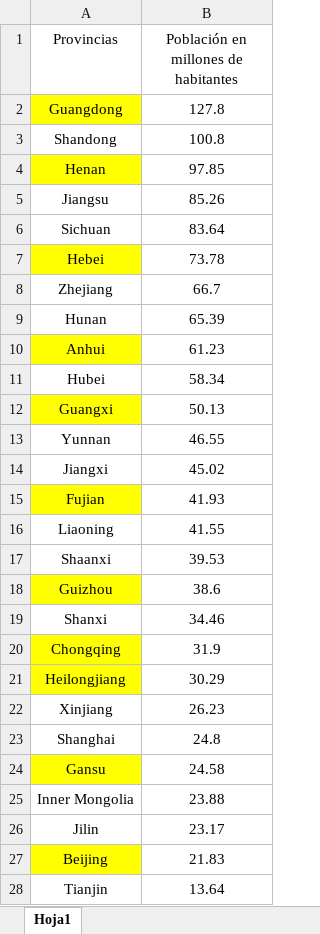
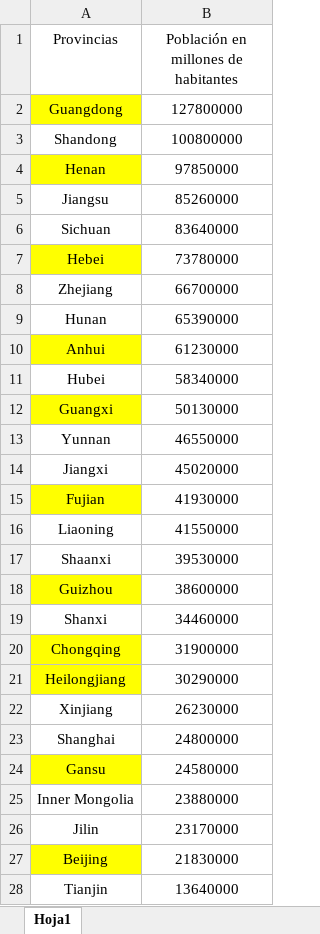
Before and after one commit to CIENCIA-DE-DATOS-ESPACIALES1/Actividad-1, an Excel workbook: China/DATOS_POBLACION.xlsx, sheet Hoja1, drawn as a sheet; only a part is shown; values as stored, in another font and other column widths than the file's, no borders; table styles not drawn; the diff covers the shown part only; the diff names each change by its address in the sheet, - before the commit and + after, or states it on an @@ line.

Commit message:
Update DATOS_POBLACION.xlsx

```diff
--- a/China/DATOS_POBLACION.xlsx (sheet Hoja1)
+++ b/China/DATOS_POBLACION.xlsx (sheet Hoja1)
-B2: 127.8
+B2: 127800000
-B3: 100.8
+B3: 100800000
-B4: 97.85
+B4: 97850000
-B5: 85.26
+B5: 85260000
-B6: 83.64
+B6: 83640000
-B7: 73.78
+B7: 73780000
-B8: 66.7
+B8: 66700000
-B9: 65.39
+B9: 65390000
-B10: 61.23
+B10: 61230000
-B11: 58.34
+B11: 58340000
-B12: 50.13
+B12: 50130000
-B13: 46.55
+B13: 46550000
-B14: 45.02
+B14: 45020000
-B15: 41.93
+B15: 41930000
-B16: 41.55
+B16: 41550000
-B17: 39.53
+B17: 39530000
-B18: 38.6
+B18: 38600000
-B19: 34.46
+B19: 34460000
-B20: 31.9
+B20: 31900000
-B21: 30.29
+B21: 30290000
-B22: 26.23
+B22: 26230000
-B23: 24.8
+B23: 24800000
-B24: 24.58
+B24: 24580000
-B25: 23.88
+B25: 23880000
-B26: 23.17
+B26: 23170000
-B27: 21.83
+B27: 21830000
-B28: 13.64
+B28: 13640000
```
Also changed, not shown: 4 edited cells elsewhere in this sheet.
